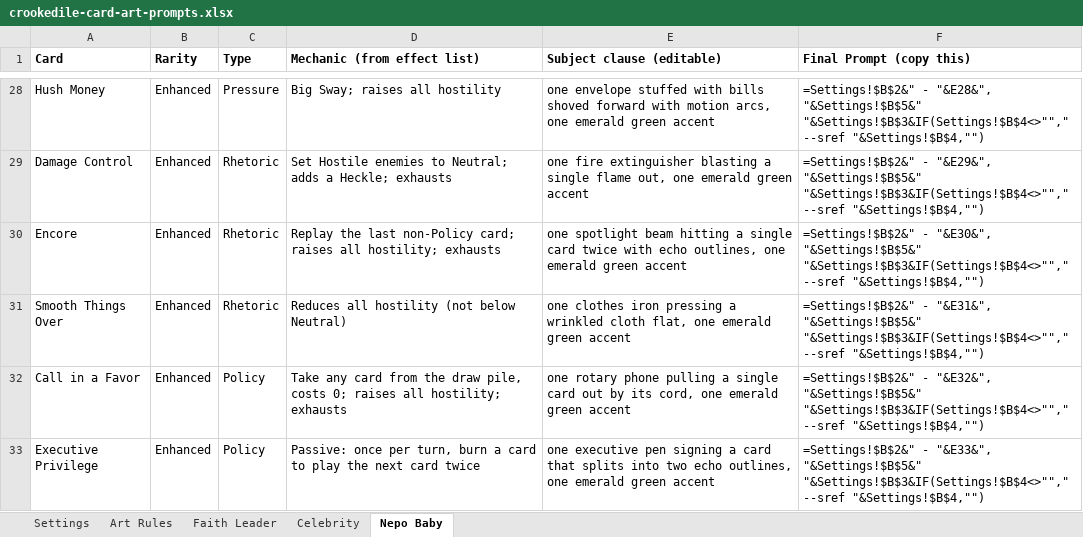
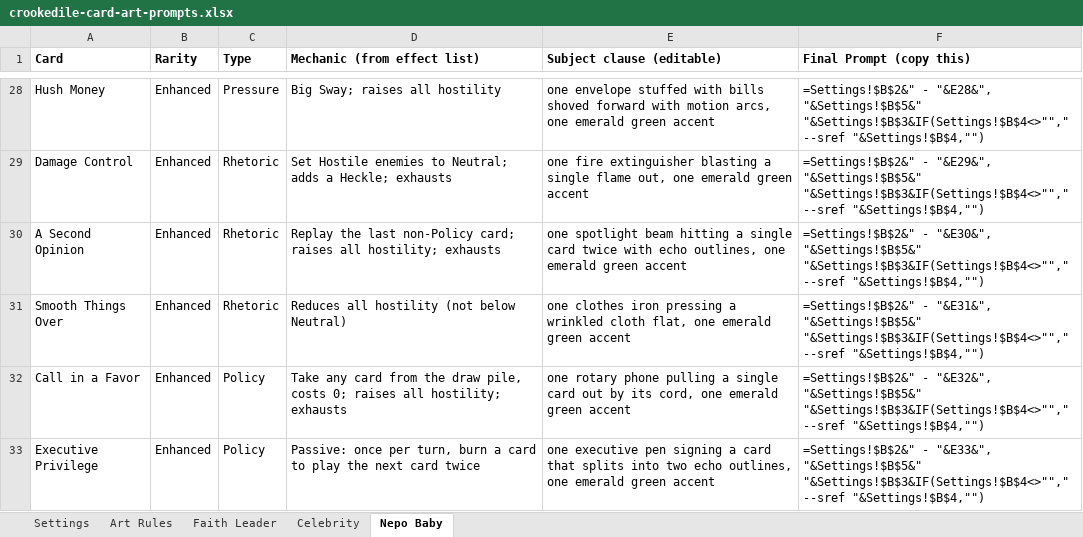
Before and after one commit to ashvacuum/ProjectCrookedile, an Excel workbook: docs/crookedile-card-art-prompts.xlsx, sheet Nepo Baby, drawn as a sheet; only a part is shown, gaps mark what is left out; values as stored, in another font and other column widths than the file's, no borders; formulas without a stored value are shown as written; the diff names each change by its address in the sheet, - before the commit and + after, or states it on an @@ line.

Commit message:
split up card effects into smaller more managable systems

```diff
--- a/docs/crookedile-card-art-prompts.xlsx (sheet Nepo Baby)
+++ b/docs/crookedile-card-art-prompts.xlsx (sheet Nepo Baby)
-A30 (Card): Encore
+A30 (Card): A Second Opinion
```
Also changed, not shown: 47 other files.
